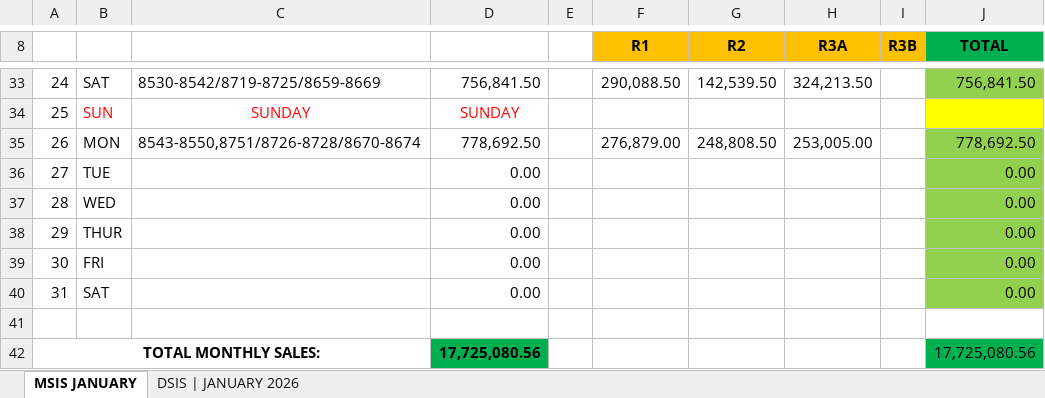
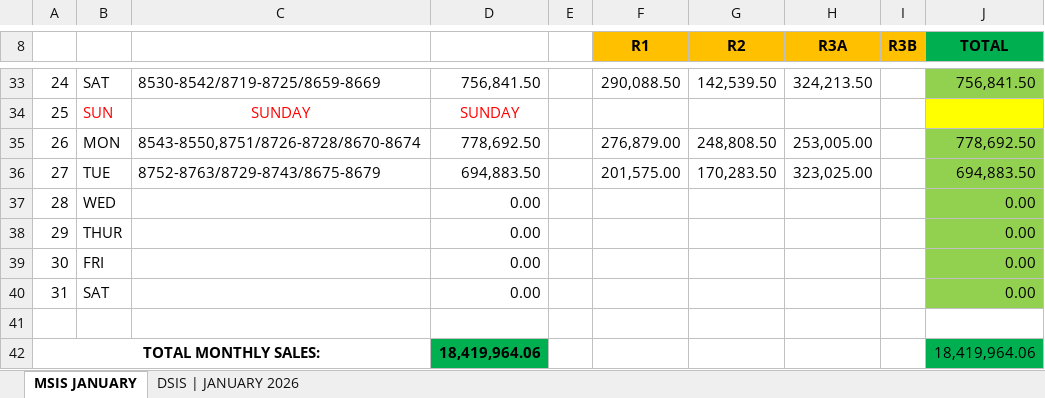
Before and after one commit to fliqlo/GBDS, an Excel workbook: GBDS JANUARY FILES 2026/MSIS - JANUARY 2026.xlsx, sheet MSIS JANUARY, drawn as a sheet; only a part is shown, gaps mark what is left out; values as stored, in another font and other column widths than the file's, no borders; the diff names each change by its address in the sheet, - before the commit and + after, or states it on an @@ line.

Commit message:
GBDS JANUARY FILES 2026 | fliqlo@GBDS

```diff
--- a/GBDS JANUARY FILES 2026/MSIS - JANUARY 2026.xlsx (sheet MSIS JANUARY)
+++ b/GBDS JANUARY FILES 2026/MSIS - JANUARY 2026.xlsx (sheet MSIS JANUARY)
-C36: (empty)
+C36: 8752-8763/8729-8743/8675-8679
-D36: 0.00
+D36: 694,883.50
-F36 (R1): (empty)
+F36 (R1): 201,575.00
-G36 (R2): (empty)
+G36 (R2): 170,283.50
-H36 (R3A): (empty)
+H36 (R3A): 323,025.00
-J36 (TOTAL): 0.00
+J36 (TOTAL): 694,883.50
-D42: 17,725,080.56
+D42: 18,419,964.06
-J42 (TOTAL): 17,725,080.56
+J42 (TOTAL): 18,419,964.06
```
Also changed, not shown: sheet DSIS | JANUARY 2026, GBDS JANUARY FILES 2026/CSR MONTH OF JANUARY 2026.xlsx, GBDS JANUARY FILES 2026/PURCHASES - JANUARY 2026.xlsx, 2 other files.
